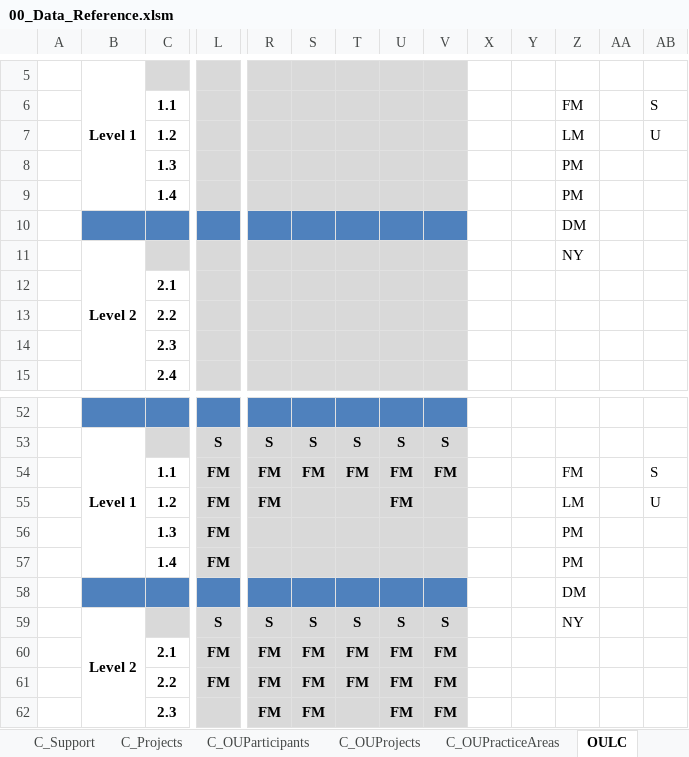
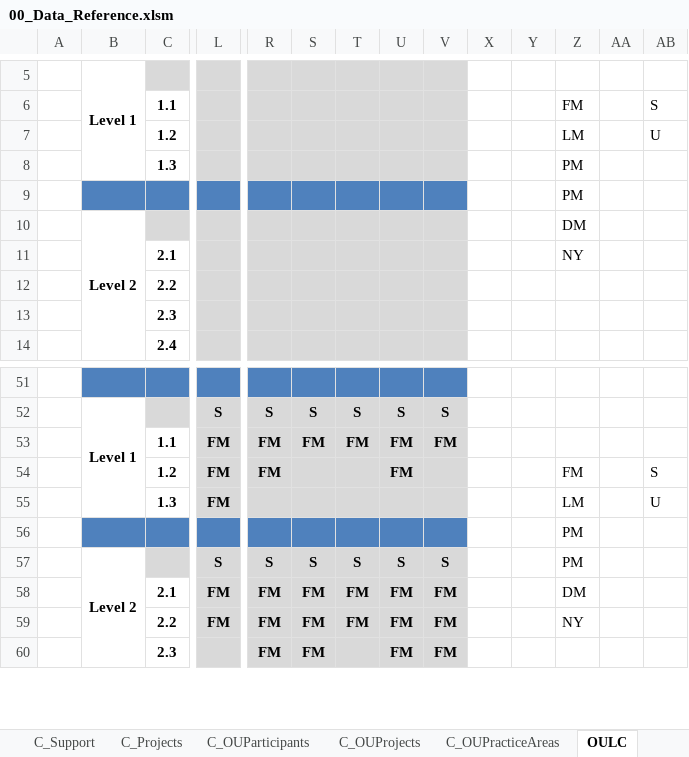
Before and after one commit to DemixTech/CMMITools, an Excel workbook: 2021-04-12to04-16 (A5) C53517 SoftMARS/00_Data_Reference.xlsm, sheet OULC, drawn as a sheet; only a part is shown, gaps mark what is left out; values as stored, in another font and other column widths than the file's, no borders; conditional formats not drawn; removed rows and columns are numbered as before the commit, all else as after; rows hold the shown columns only; the diff names each change by its address in the sheet, - before the commit and + after, or states it on an @@ line.

Commit message:
Removed 1.4 from OULC
Removed 1.4 from OULC tab 10_56v..... and 00_Data_R.....
(Demix Process Improvement #6)

```diff
--- a/2021-04-12to04-16 (A5) C53517 SoftMARS/00_Data_Reference.xlsm (sheet OULC)
+++ b/2021-04-12to04-16 (A5) C53517 SoftMARS/00_Data_Reference.xlsm (sheet OULC)
-row 9:  |  | 1.4 |  |  |  |  |  |  |  |  | PM
-Z9: DM
+Z9: PM
-Z10: NY
+Z10: DM
-Z11: (empty)
+Z11: NY
-Z53: FM
+Z53: (empty)
-AB53: S
+AB53: (empty)
-Z54: LM
+Z54: FM
-AB54: U
+AB54: S
-Z55: PM
+Z55: LM
-AB55: (empty)
+AB55: U
-row 57:  |  | 1.4 | FM |  |  |  |  |  |  |  | PM
-Z56: DM
+Z56: PM
-Z57: NY
+Z57: PM
-Z58: (empty)
+Z58: DM
-Z59: (empty)
+Z59: NY
```
Also changed, not shown: sheet Release, charts or pictures, 3 other files.
